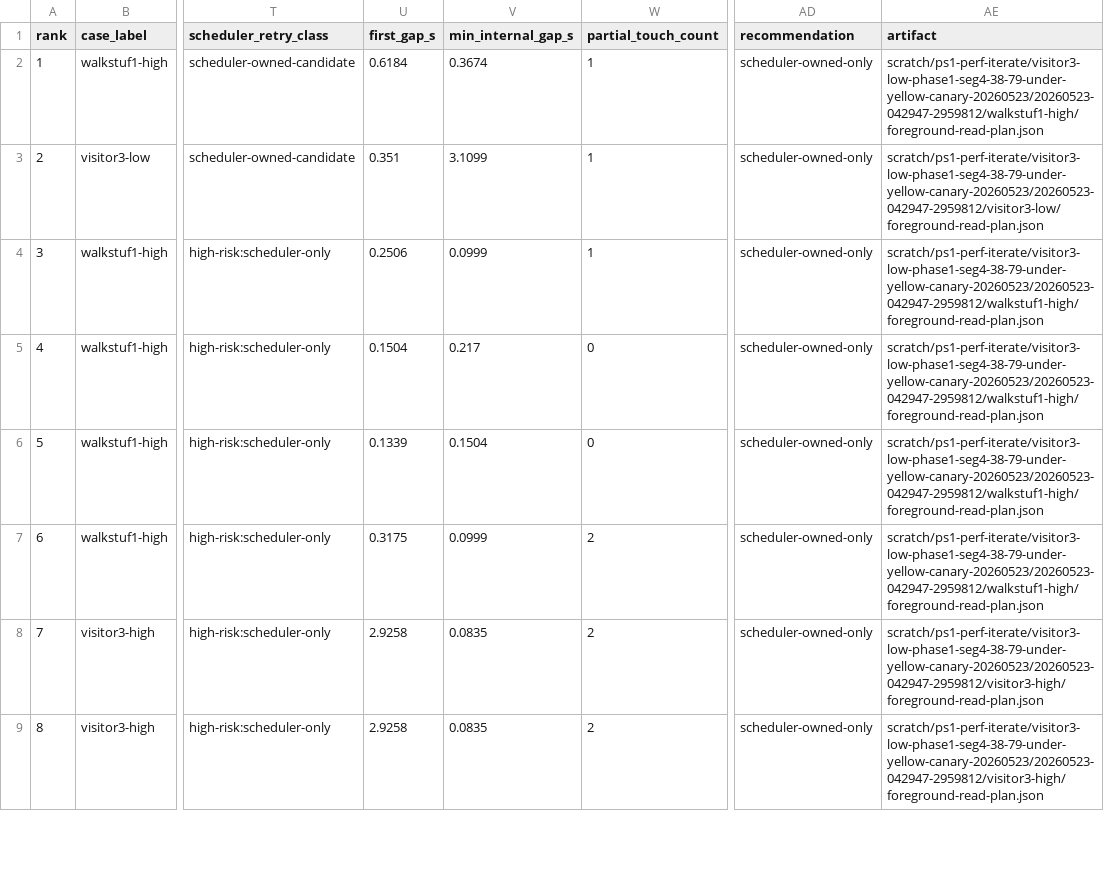
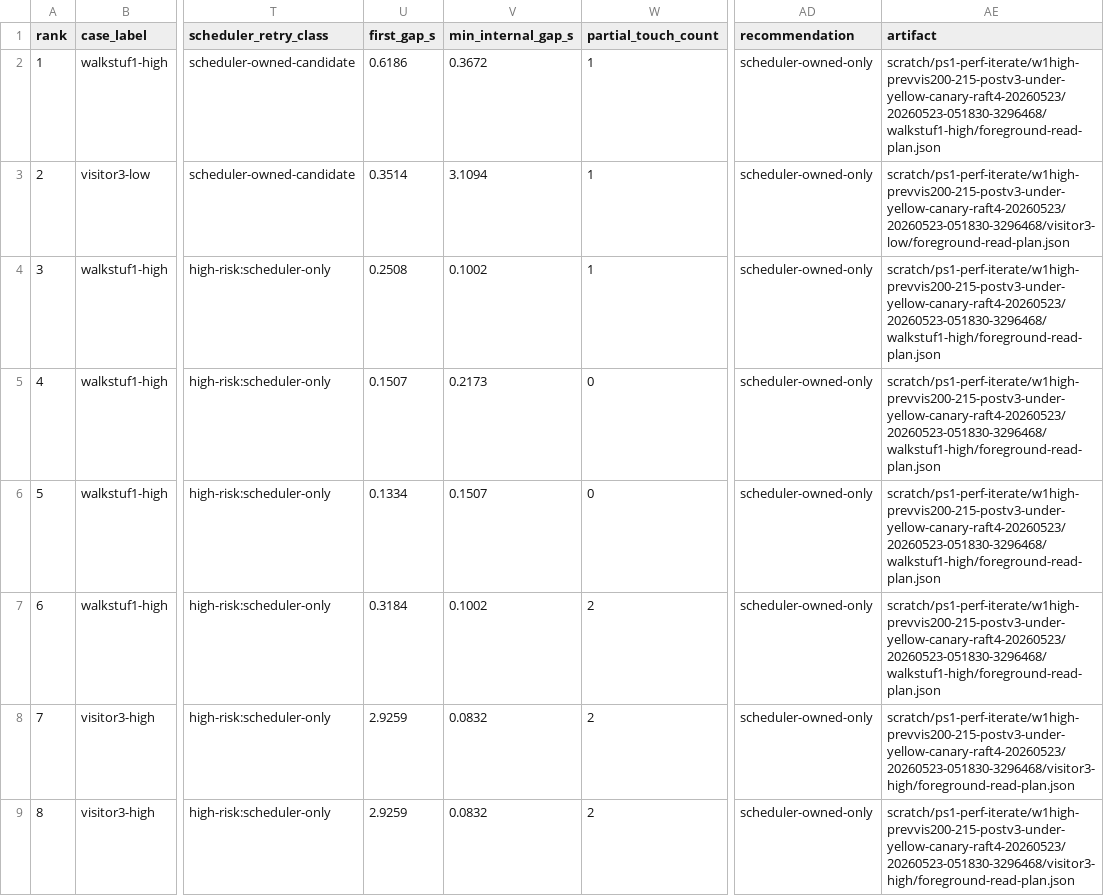
Before and after one commit to huntergdavis/johnny-castaway-ps1, a CSV file: docs/ps1/performance-read-candidate-matrix.csv, drawn as a sheet; only a part is shown, gaps mark what is left out; the diff covers the shown part only; the diff names each change by its address in the sheet, - before the commit and + after, or states it on an @@ line.

Commit message:
ps1: compact w1 high late cleanup

```diff
--- a/docs/ps1/performance-read-candidate-matrix.csv
+++ b/docs/ps1/performance-read-candidate-matrix.csv
-U2 (first_gap_s): 0.6184
+U2 (first_gap_s): 0.6186
-V2 (min_internal_gap_s): 0.3674
+V2 (min_internal_gap_s): 0.3672
-AE2 (artifact): scratch/ps1-perf-iterate/visitor3-low-phase1-seg4-38-79-under-yellow-canary-20260523/20260523-042947-2959812/walkstuf1-high/foreground-read-plan.json
+AE2 (artifact): scratch/ps1-perf-iterate/w1high-prevvis200-215-postv3-under-yellow-canary-raft4-20260523/20260523-051830-3296468/walkstuf1-high/foreground-read-plan.json
-U3 (first_gap_s): 0.351
+U3 (first_gap_s): 0.3514
-V3 (min_internal_gap_s): 3.1099
+V3 (min_internal_gap_s): 3.1094
-AE3 (artifact): scratch/ps1-perf-iterate/visitor3-low-phase1-seg4-38-79-under-yellow-canary-20260523/20260523-042947-2959812/visitor3-low/foreground-read-plan.json
+AE3 (artifact): scratch/ps1-perf-iterate/w1high-prevvis200-215-postv3-under-yellow-canary-raft4-20260523/20260523-051830-3296468/visitor3-low/foreground-read-plan.json
-U4 (first_gap_s): 0.2506
+U4 (first_gap_s): 0.2508
-V4 (min_internal_gap_s): 0.0999
+V4 (min_internal_gap_s): 0.1002
-AE4:AE7 (artifact): scratch/ps1-perf-iterate/visitor3-low-phase1-seg4-38-79-under-yellow-canary-20260523/20260523-042947-2959812/walkstuf1-high/foreground-read-plan.json
+AE4:AE7 (artifact): scratch/ps1-perf-iterate/w1high-prevvis200-215-postv3-under-yellow-canary-raft4-20260523/20260523-051830-3296468/walkstuf1-high/foreground-read-plan.json
-U5 (first_gap_s): 0.1504
+U5 (first_gap_s): 0.1507
-V5 (min_internal_gap_s): 0.217
+V5 (min_internal_gap_s): 0.2173
-U6 (first_gap_s): 0.1339
+U6 (first_gap_s): 0.1334
-V6 (min_internal_gap_s): 0.1504
+V6 (min_internal_gap_s): 0.1507
-U7 (first_gap_s): 0.3175
+U7 (first_gap_s): 0.3184
-V7 (min_internal_gap_s): 0.0999
+V7 (min_internal_gap_s): 0.1002
-U8:U9 (first_gap_s): 2.9258
+U8:U9 (first_gap_s): 2.9259
-V8:V9 (min_internal_gap_s): 0.0835
+V8:V9 (min_internal_gap_s): 0.0832
-AE8:AE9 (artifact): scratch/ps1-perf-iterate/visitor3-low-phase1-seg4-38-79-under-yellow-canary-20260523/20260523-042947-2959812/visitor3-high/foreground-read-plan.json
+AE8:AE9 (artifact): scratch/ps1-perf-iterate/w1high-prevvis200-215-postv3-under-yellow-canary-raft4-20260523/20260523-051830-3296468/visitor3-high/foreground-read-plan.json
```
Also changed, not shown: 68 edited cells elsewhere in this file, docs/ps1/performance-scene-matrix.csv, docs/ps1/performance-under-green-attribution.csv, 16 other files.
